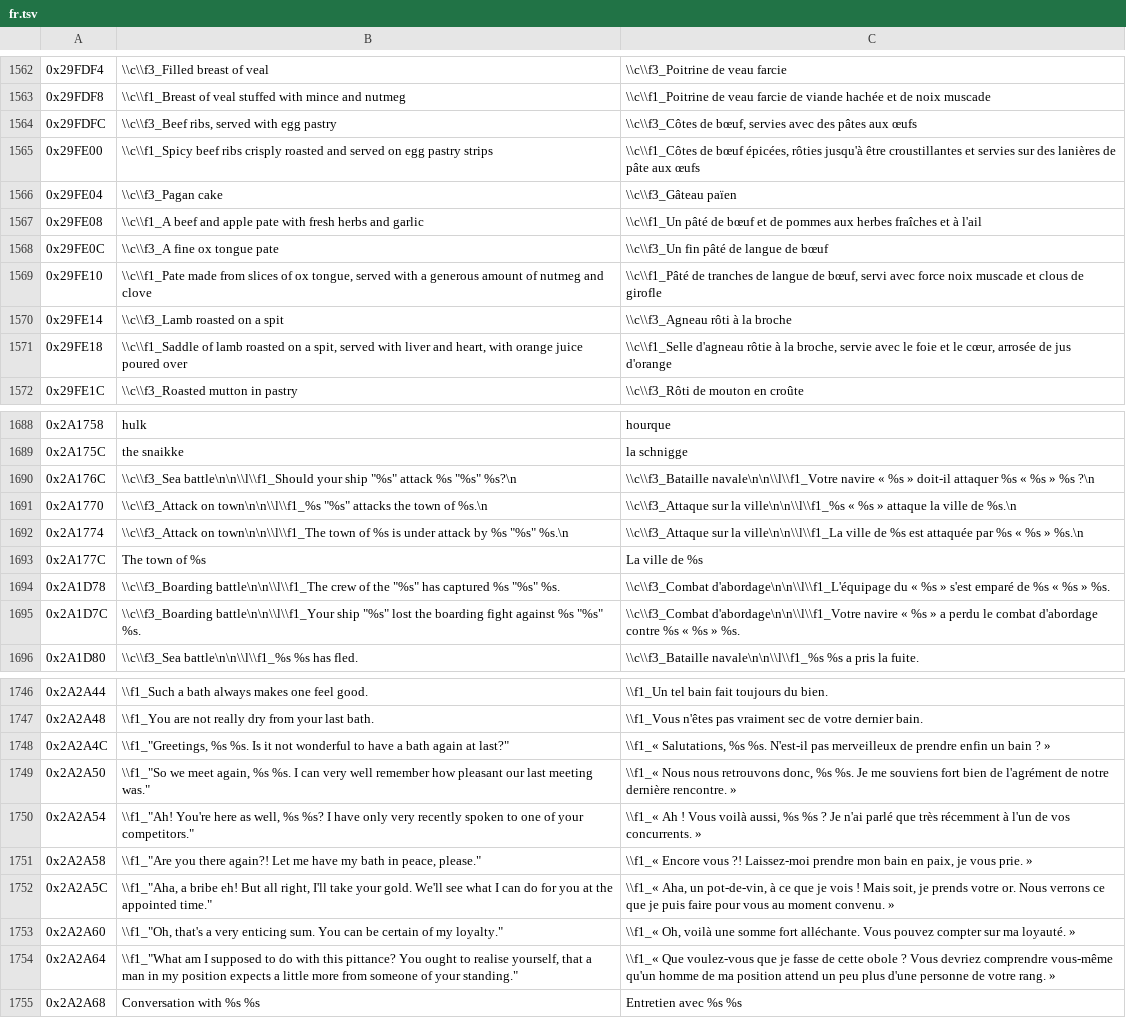
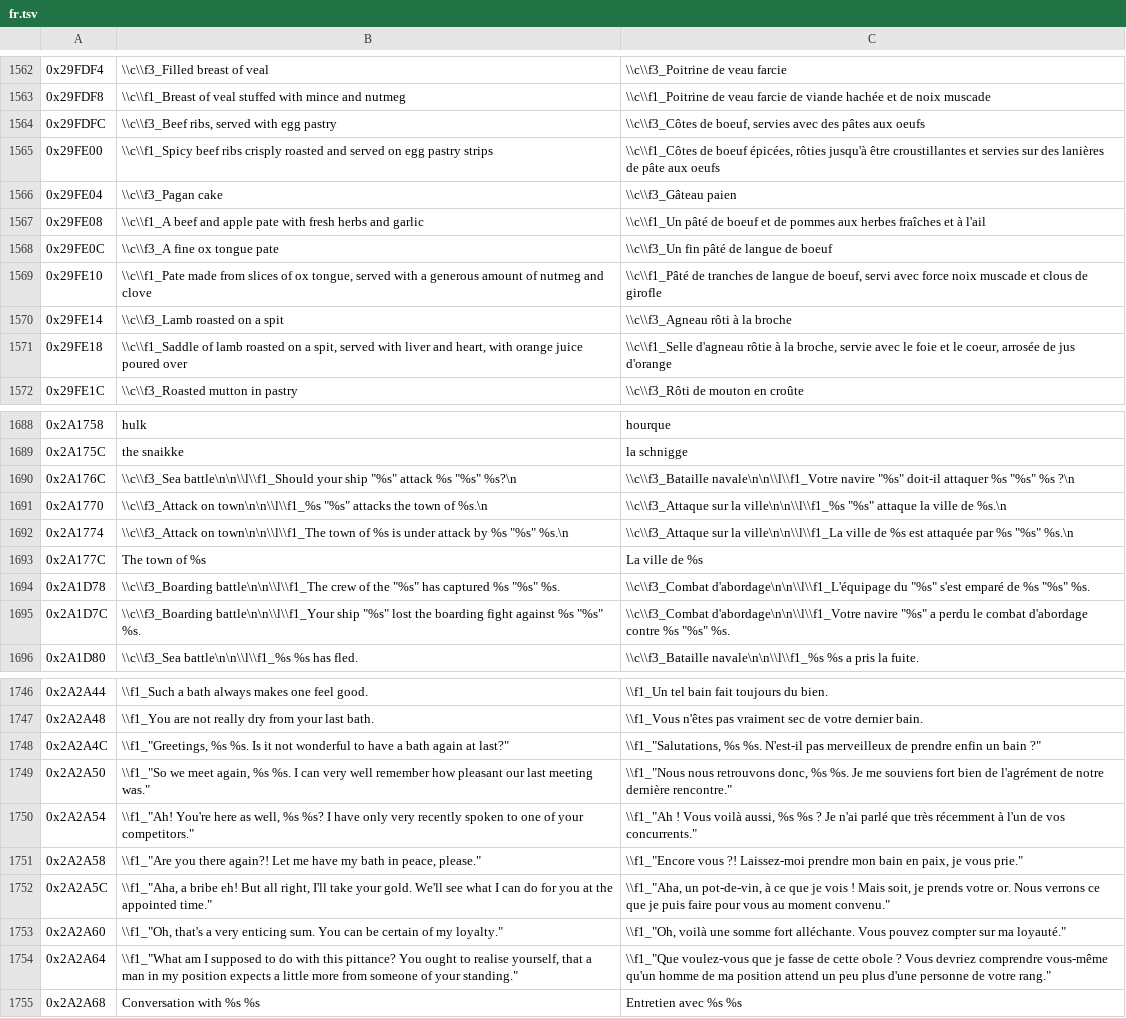
Before and after one commit to onethree7/patrician3-localization, a TSV file: data/lang/fr.tsv, drawn as a sheet; only a part is shown, gaps mark what is left out; the diff covers the shown part only; the diff names each change by its address in the sheet, - before the commit and + after, or states it on an @@ line.

```diff
--- a/data/lang/fr.tsv
+++ b/data/lang/fr.tsv
-C1564: \\c\\f3_Côtes de bœuf, servies avec des pâtes aux œufs
+C1564: \\c\\f3_Côtes de boeuf, servies avec des pâtes aux oeufs
-C1565: \\c\\f1_Côtes de bœuf épicées, rôties jusqu'à être croustillantes et servies sur des lanières de pâte aux œufs
+C1565: \\c\\f1_Côtes de boeuf épicées, rôties jusqu'à être croustillantes et servies sur des lanières de pâte aux oeufs
-C1566: \\c\\f3_Gâteau païen
+C1566: \\c\\f3_Gâteau paien
-C1567: …pâté de bœuf et de…
+C1567: …pâté de boeuf et de…
-C1568: \\c\\f3_Un fin pâté de langue de bœuf
+C1568: \\c\\f3_Un fin pâté de langue de boeuf
-C1569: …langue de bœuf, servi avec…
+C1569: …langue de boeuf, servi avec…
-C1571: …et le cœur, arrosée de…
+C1571: …et le coeur, arrosée de…
-C1690: …navale\n\n\\l\\f1_Votre navire « %s » doit-il attaquer %s « %s » %s ?\n
+C1690: …navale\n\n\\l\\f1_Votre navire "%s" doit-il attaquer %s "%s" %s ?\n
-C1691: …la ville\n\n\\l\\f1_%s « %s » attaque la…
+C1691: …la ville\n\n\\l\\f1_%s "%s" attaque la…
-C1692: …par %s « %s » %s.\n
+C1692: …par %s "%s" %s.\n
-C1694: …d'abordage\n\n\\l\\f1_L'équipage du « %s » s'est emparé de %s « %s » %s.
+C1694: …d'abordage\n\n\\l\\f1_L'équipage du "%s" s'est emparé de %s "%s" %s.
-C1695: …d'abordage\n\n\\l\\f1_Votre navire « %s » a perdu le combat d'abordage contre %s « %s » %s.
+C1695: …d'abordage\n\n\\l\\f1_Votre navire "%s" a perdu le combat d'abordage contre %s "%s" %s.
-C1748: \\f1_« Salutations, %s %s. N'est-il pas merveilleux de prendre enfin un bain ? »
+C1748: \\f1_"Salutations, %s %s. N'est-il pas merveilleux de prendre enfin un bain ?"
-C1749: \\f1_« Nous nous retrouvons donc, %s %s. Je me souviens fort bien de l'agrément de notre dernière rencontre. »
+C1749: \\f1_"Nous nous retrouvons donc, %s %s. Je me souviens fort bien de l'agrément de notre dernière rencontre."
-C1750: \\f1_« Ah ! Vous voilà aussi, %s %s ? Je n'ai parlé que très récemment à l'un de vos concurrents. »
+C1750: \\f1_"Ah ! Vous voilà aussi, %s %s ? Je n'ai parlé que très récemment à l'un de vos concurrents."
-C1751: \\f1_« Encore vous ?! Laissez-moi prendre mon bain en paix, je vous prie. »
+C1751: \\f1_"Encore vous ?! Laissez-moi prendre mon bain en paix, je vous prie."
-C1752: \\f1_« Aha, un pot-de-vin, à ce que je vois ! Mais soit, je prends votre or. Nous verrons ce que je puis faire pour vous au moment convenu. »
+C1752: \\f1_"Aha, un pot-de-vin, à ce que je vois ! Mais soit, je prends votre or. Nous verrons ce que je puis faire pour vous au moment convenu."
-C1753: \\f1_« Oh, voilà une somme fort alléchante. Vous pouvez compter sur ma loyauté. »
+C1753: \\f1_"Oh, voilà une somme fort alléchante. Vous pouvez compter sur ma loyauté."
-C1754: \\f1_« Que voulez-vous que je fasse de cette obole ? Vous devriez comprendre vous-même qu'un homme de ma position attend un peu plus d'une personne de votre rang. »
+C1754: \\f1_"Que voulez-vous que je fasse de cette obole ? Vous devriez comprendre vous-même qu'un homme de ma position attend un peu plus d'une personne de votre rang."
```
Also changed, not shown: 121 edited cells elsewhere in this file, data/lang/es.tsv, data/lang/it.tsv, 7 other files.
